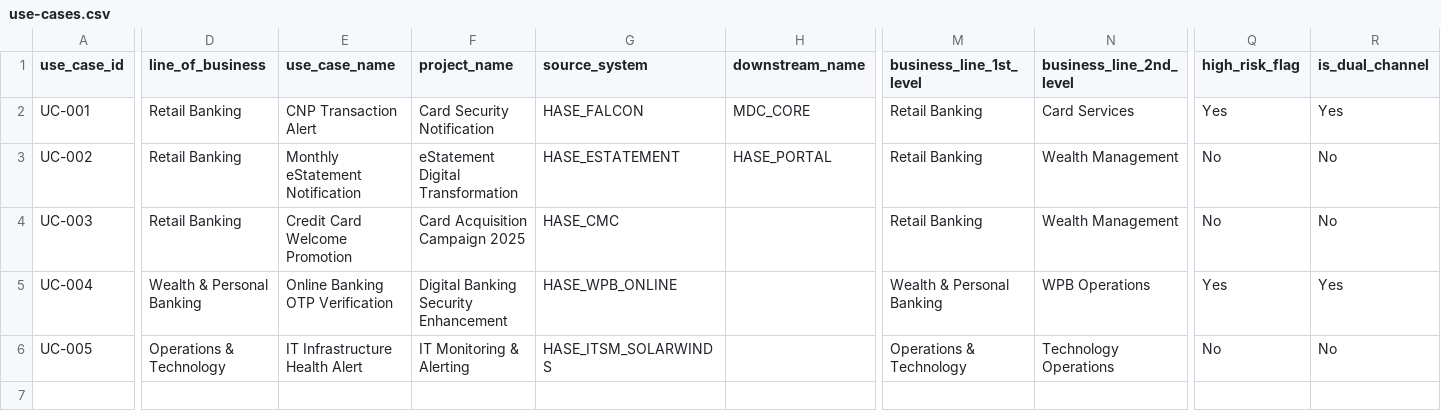
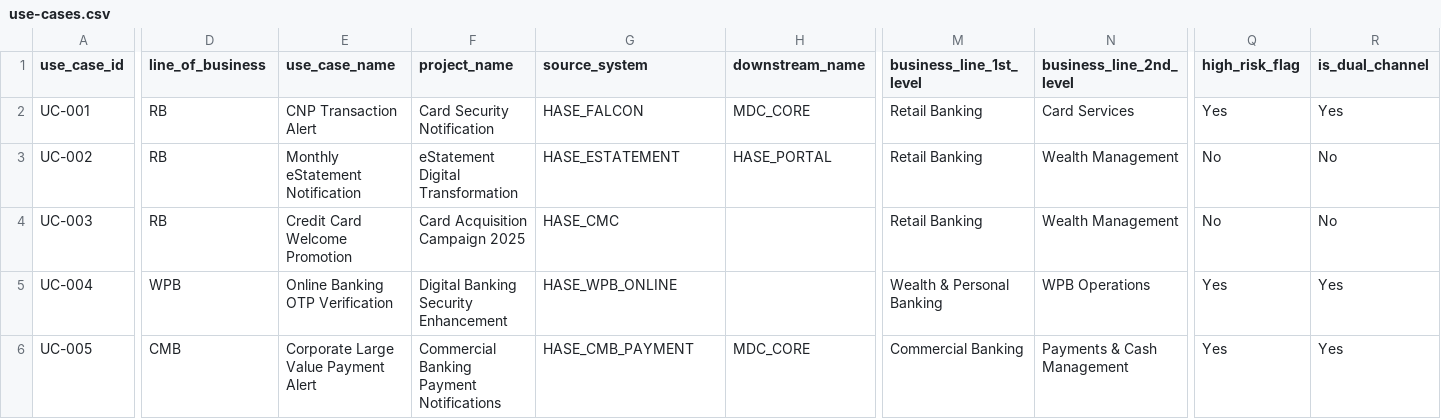
Before and after one commit to ahalamora1981/hsbc-ai-poc, a CSV file: docs/use-cases.csv, drawn as a sheet; only a part is shown, gaps mark what is left out; the diff covers the shown part only; the diff names each change by its address in the sheet, - before the commit and + after, or states it on an @@ line.

```diff
--- a/docs/use-cases.csv
+++ b/docs/use-cases.csv
-D2:D4 (line_of_business): Retail Banking
+D2:D4 (line_of_business): RB
-D5 (line_of_business): Wealth & Personal Banking
+D5 (line_of_business): WPB
-D6 (line_of_business): Operations & Technology
+D6 (line_of_business): CMB
-E6 (use_case_name): IT Infrastructure Health Alert
+E6 (use_case_name): Corporate Large Value Payment Alert
-F6 (project_name): IT Monitoring & Alerting
+F6 (project_name): Commercial Banking Payment Notifications
-G6 (source_system): HASE_ITSM_SOLARWINDS
+G6 (source_system): HASE_CMB_PAYMENT
-H6 (downstream_name): (empty)
+H6 (downstream_name): MDC_CORE
-M6 (business_line_1st_level): Operations & Technology
+M6 (business_line_1st_level): Commercial Banking
-N6 (business_line_2nd_level): Technology Operations
+N6 (business_line_2nd_level): Payments & Cash Management
-Q6 (high_risk_flag): No
+Q6 (high_risk_flag): Yes
-R6 (is_dual_channel): No
+R6 (is_dual_channel): Yes
```
Also changed, not shown: 11 edited cells elsewhere in this file, docs/use-case-channel-rules.csv, docs/users.csv, 25 other files.
